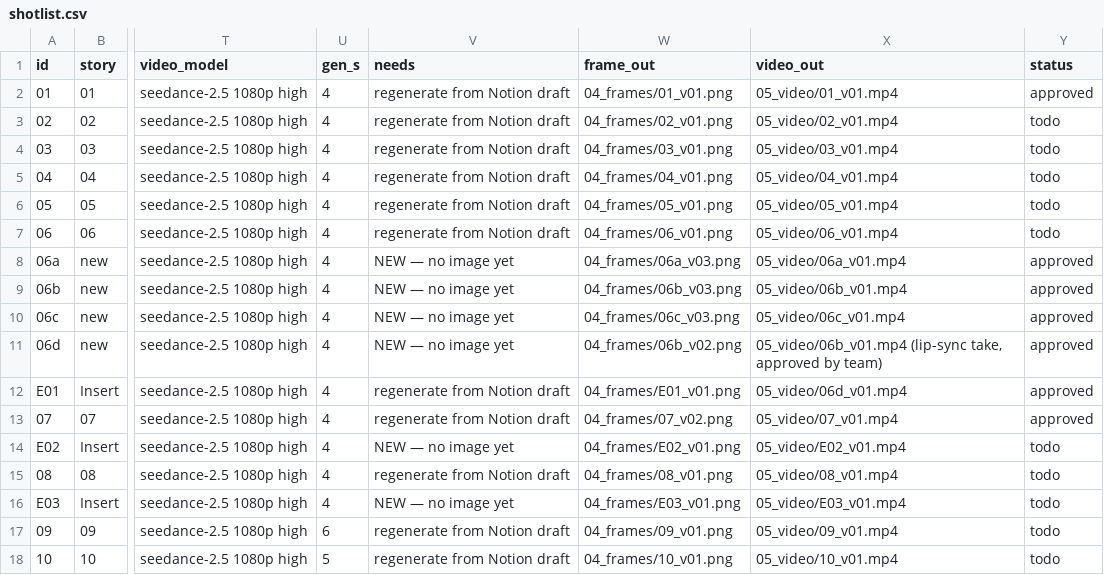
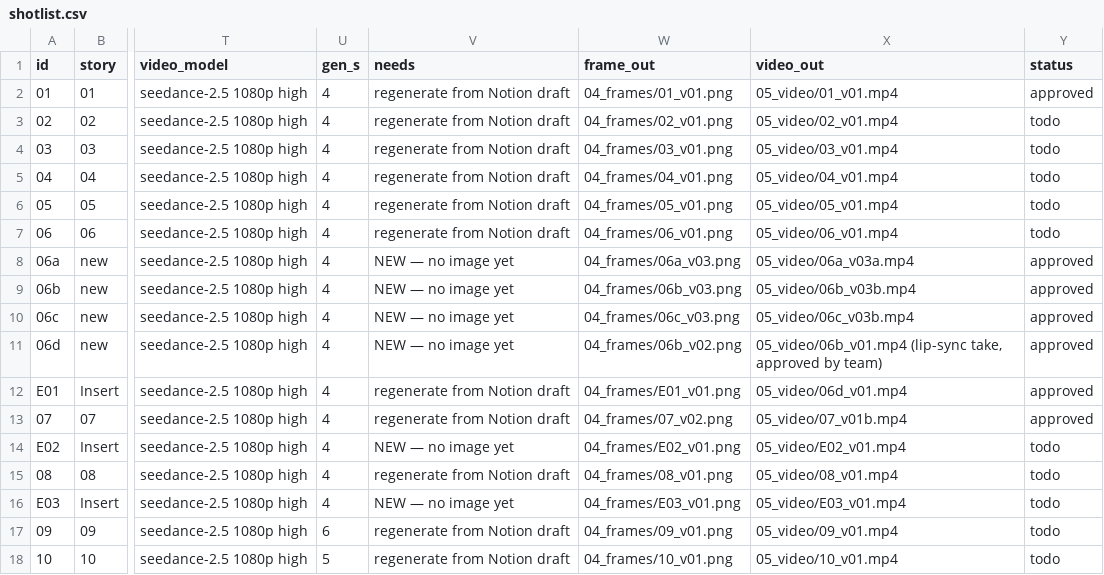
Before and after one commit to svngoku/generathon-3, a CSV file: dernier-reflet/01_bible/shotlist.csv, drawn as a sheet; only a part is shown, gaps mark what is left out; the diff names each change by its address in the sheet, - before the commit and + after, or states it on an @@ line.

```diff
--- a/dernier-reflet/01_bible/shotlist.csv
+++ b/dernier-reflet/01_bible/shotlist.csv
-X8 (video_out): 05_video/06a_v01.mp4
+X8 (video_out): 05_video/06a_v03a.mp4
-X9 (video_out): 05_video/06b_v01.mp4
+X9 (video_out): 05_video/06b_v03b.mp4
-X10 (video_out): 05_video/06c_v01.mp4
+X10 (video_out): 05_video/06c_v03b.mp4
-X13 (video_out): 05_video/07_v01.mp4
+X13 (video_out): 05_video/07_v01b.mp4
```
Also changed, not shown: 4 other files.
